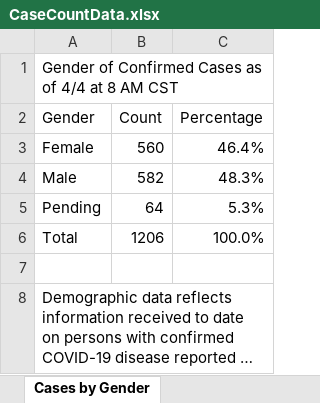
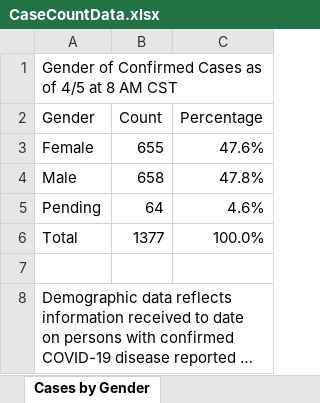
Before and after one commit to zdsteele/covidtexas, an Excel workbook: CaseCountData.xlsx, sheet Cases by Gender, drawn as a sheet; long unchanged cells end in …; values as stored, in another font and other column widths than the file's, no borders; the diff names each change by its address in the sheet, - before the commit and + after, or states it on an @@ line.

```diff
--- a/CaseCountData.xlsx (sheet Cases by Gender)
+++ b/CaseCountData.xlsx (sheet Cases by Gender)
-A1 (Gender): …as of 4/4 at 8…
+A1 (Gender): …as of 4/5 at 8…
-B3 (Count): 560
+B3 (Count): 655
-C3 (Percentage): 46.4%
+C3 (Percentage): 47.6%
-B4 (Count): 582
+B4 (Count): 658
-C4 (Percentage): 48.3%
+C4 (Percentage): 47.8%
-C5 (Percentage): 5.3%
+C5 (Percentage): 4.6%
-B6 (Count): 1206
+B6 (Count): 1377
```
Also changed, not shown: sheet Cases and Fatalities, sheet Cases by Age Groups, sheet Tests, 13 other files.
